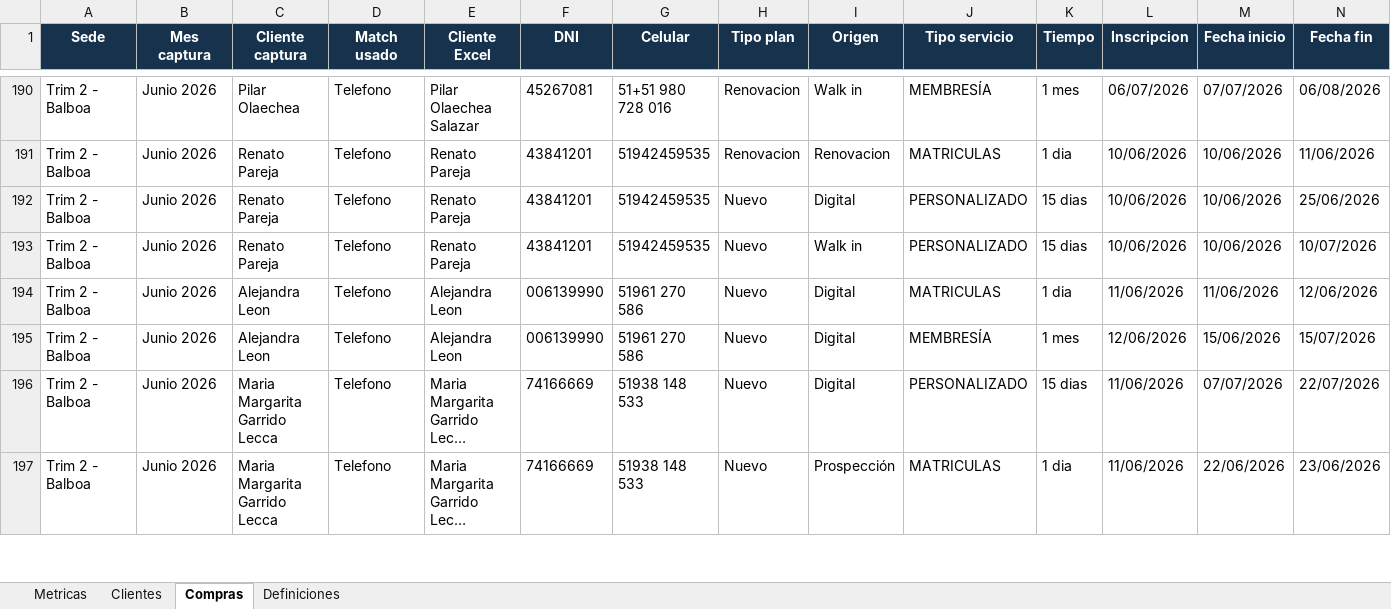
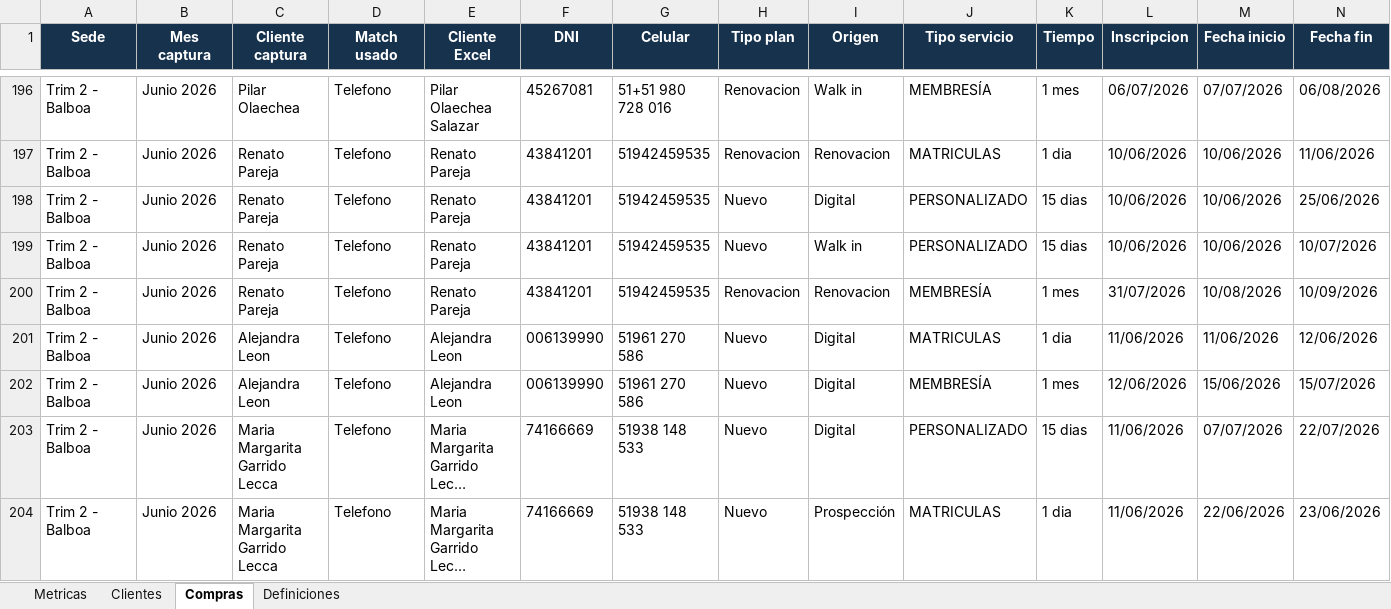
Before and after one commit to jpcaipo-ai/trim_gym, an Excel workbook: outputs/metricas_3_sedes/metricas_ltv_churn_3_sedes.xlsx, sheet Compras, drawn as a sheet; only a part is shown, gaps mark what is left out; long unchanged cells end in …; values as stored, in another font and other column widths than the file's, no borders; rows hold the shown columns only; the diff covers the shown part only; the diff names each change by its address in the sheet, - before the commit and + after, or states it on an @@ line.

```diff
--- a/outputs/metricas_3_sedes/metricas_ltv_churn_3_sedes.xlsx (sheet Compras)
+++ b/outputs/metricas_3_sedes/metricas_ltv_churn_3_sedes.xlsx (sheet Compras)
+row 200: Trim 2 - Balboa | Junio 2026 | Renato Pareja | Telefono | Renato Pareja | 43841201 | 51942459535 | Renovacion | Renovacion | MEMBRESÍA | 1 mes | 31/07/2026 | 10/08/2026 | 10/09/2026
```
Also changed, not shown: 15 added rows elsewhere in this sheet, sheet Clientes, sheet Metricas, 8 other files.
